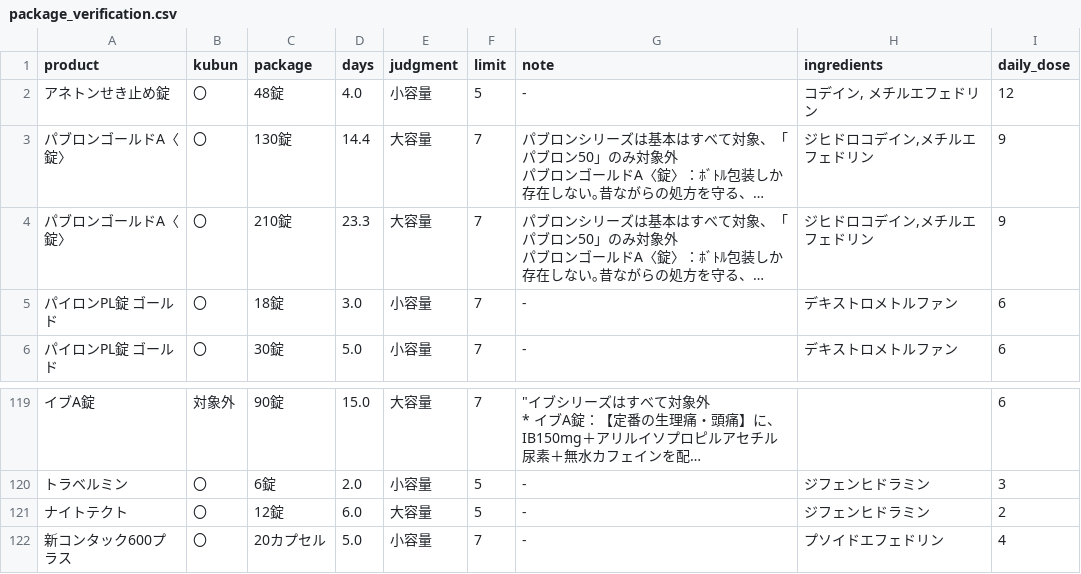
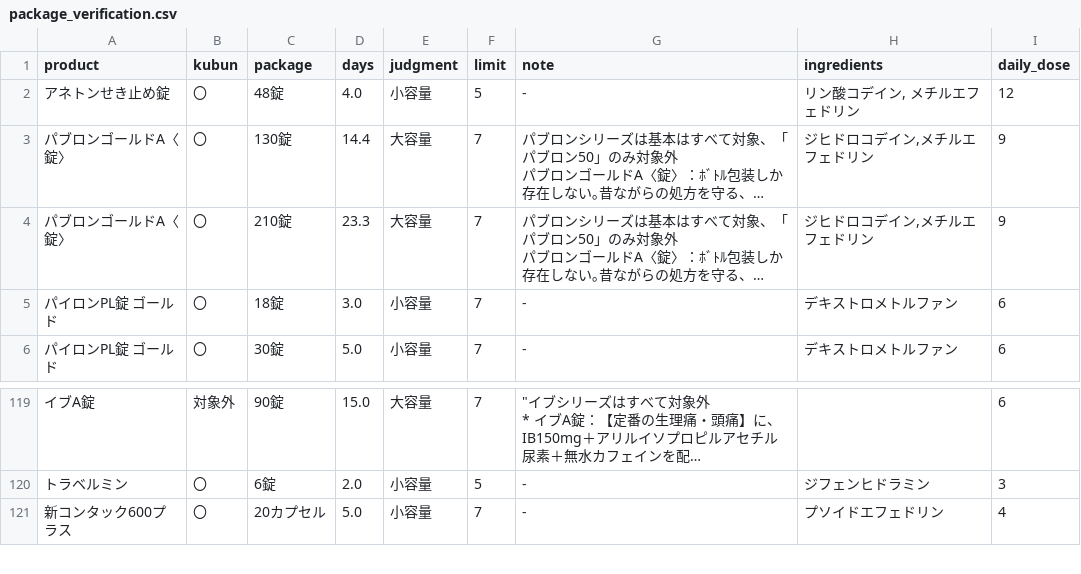
Before and after one commit to AimSoaringHaiku/pharma-gatekeeper, a CSV file: package_verification.csv, drawn as a sheet; only a part is shown, gaps mark what is left out; long unchanged cells end in …; the diff names each change by its address in the sheet, - before the commit and + after, or states it on an @@ line.

```diff
--- a/package_verification.csv
+++ b/package_verification.csv
-H2 (ingredients): コデイン, メチルエフェドリン
+H2 (ingredients): リン酸コデイン, メチルエフェドリン
-row 121: ナイトテクト | 〇 | 12錠 | 6.0 | 大容量 | 5 | - | ジフェンヒドラミン | 2
```
Also changed, not shown: 2 other files.
